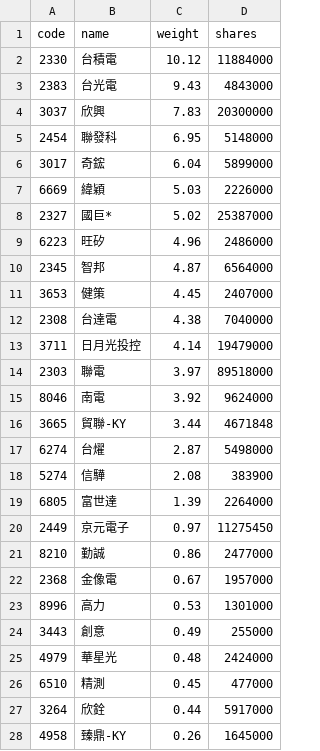
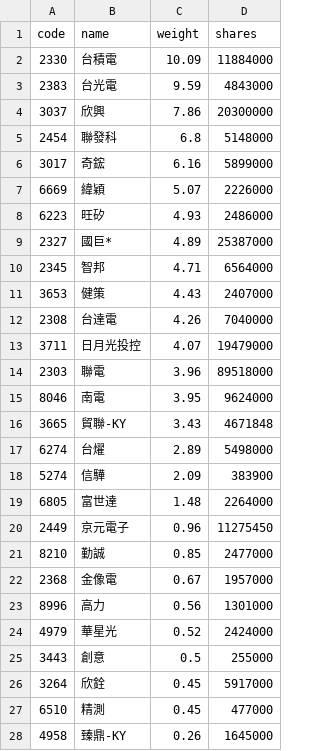
Before and after one commit to eceeff/etf_bot_for00981a, a CSV file: 00981a_holdings.csv, drawn as a sheet; only a part is shown; the diff covers the shown part only.

```diff
--- a/00981a_holdings.csv
+++ b/00981a_holdings.csv
@@ -1,28 +1,28 @@
 code,name,weight,shares
-2330,台積電,10.12,11884000
-2383,台光電,9.43,4843000
-3037,欣興,7.83,20300000
-2454,聯發科,6.95,5148000
-3017,奇鋐,6.04,5899000
-6669,緯穎,5.03,2226000
-2327,國巨*,5.02,25387000
-6223,旺矽,4.96,2486000
-2345,智邦,4.87,6564000
-3653,健策,4.45,2407000
-2308,台達電,4.38,7040000
-3711,日月光投控,4.14,19479000
-2303,聯電,3.97,89518000
-8046,南電,3.92,9624000
-3665,貿聯-KY,3.44,4671848
-6274,台燿,2.87,5498000
-5274,信驊,2.08,383900
-6805,富世達,1.39,2264000
-2449,京元電子,0.97,11275450
-8210,勤誠,0.86,2477000
+2330,台積電,10.09,11884000
+2383,台光電,9.59,4843000
+3037,欣興,7.86,20300000
+2454,聯發科,6.8,5148000
+3017,奇鋐,6.16,5899000
+6669,緯穎,5.07,2226000
+6223,旺矽,4.93,2486000
+2327,國巨*,4.89,25387000
+2345,智邦,4.71,6564000
+3653,健策,4.43,2407000
+2308,台達電,4.26,7040000
+3711,日月光投控,4.07,19479000
+2303,聯電,3.96,89518000
+8046,南電,3.95,9624000
+3665,貿聯-KY,3.43,4671848
+6274,台燿,2.89,5498000
+5274,信驊,2.09,383900
+6805,富世達,1.48,2264000
+2449,京元電子,0.96,11275450
+8210,勤誠,0.85,2477000
 2368,金像電,0.67,1957000
-8996,高力,0.53,1301000
-3443,創意,0.49,255000
-4979,華星光,0.48,2424000
+8996,高力,0.56,1301000
+4979,華星光,0.52,2424000
+3443,創意,0.5,255000
+3264,欣銓,0.45,5917000
 6510,精測,0.45,477000
-3264,欣銓,0.44,5917000
 4958,臻鼎-KY,0.26,1645000
```
Also changed, not shown: 3 added rows, 3 removed rows and 1 edited cell elsewhere in this file.
